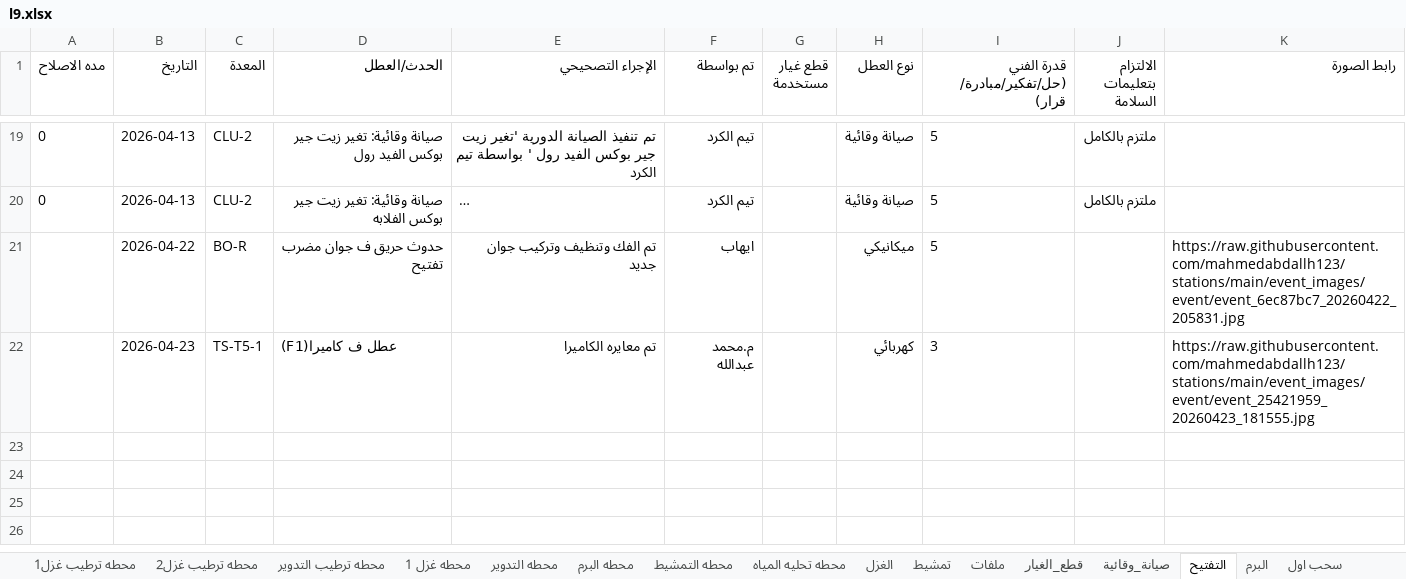
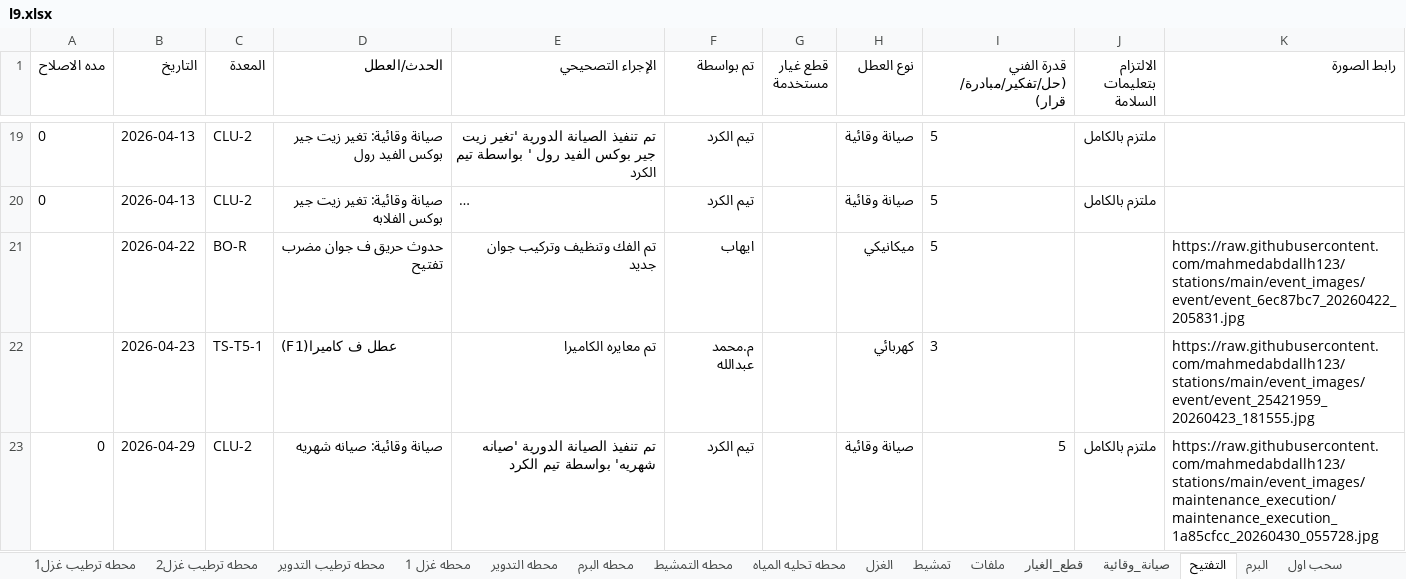
Before and after one commit to mahmedabdallh123/stations, an Excel workbook: l9.xlsx, sheet التفتيح, drawn as a sheet; only a part is shown, gaps mark what is left out; long unchanged cells end in …; values as stored, in another font and other column widths than the file's, no borders; the diff names each change by its address in the sheet, - before the commit and + after, or states it on an @@ line.

Commit message:
تحديث البيانات - 2026-04-30 05:57:34

```diff
--- a/l9.xlsx (sheet التفتيح)
+++ b/l9.xlsx (sheet التفتيح)
+row 23: 0 | 2026-04-29 | CLU-2 | صيانة وقائية: صيانه شهريه | تم تنفيذ الصيانة الدورية 'صيانه شهريه' بواسطة تيم الكرد | تيم الكرد |  | صيانة وقائية | 5 | ملتزم بالكامل | https://raw.githubusercontent.com/mahmedabdallh123/stations/main/event_images/maintenance_execution/maintenance_execution_1a85cfcc_20260430_055728.jpg
```
Also changed, not shown: sheet صيانة_وقائية.
